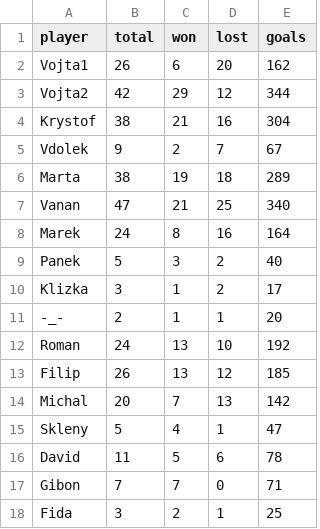
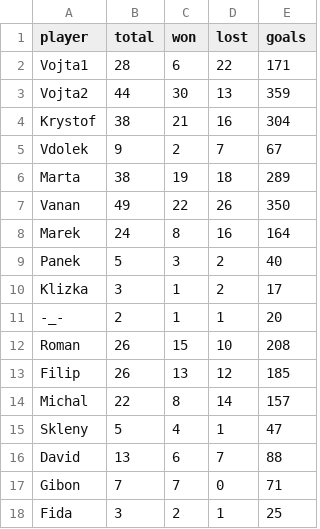
Before and after one commit to jindrvo1/Soccer, a CSV file: Results/Orlovna_Games.csv, drawn as a sheet.

```diff
--- a/Results/Orlovna_Games.csv
+++ b/Results/Orlovna_Games.csv
@@ -1,4 +1,4 @@
 player,total,won,lost,goals
-Vojta1,26,6,20,162
-Vojta2,42,29,12,344
+Vojta1,28,6,22,171
+Vojta2,44,30,13,359
 Krystof,38,21,16,304
@@ -6,3 +6,3 @@ Vdolek,9,2,7,67
 Marta,38,19,18,289
-Vanan,47,21,25,340
+Vanan,49,22,26,350
 Marek,24,8,16,164
@@ -11,7 +11,7 @@ Klizka,3,1,2,17
 -_-,2,1,1,20
-Roman,24,13,10,192
+Roman,26,15,10,208
 Filip,26,13,12,185
-Michal,20,7,13,142
+Michal,22,8,14,157
 Skleny,5,4,1,47
-David,11,5,6,78
+David,13,6,7,88
 Gibon,7,7,0,71
```
Also changed, not shown: Orlovna.csv, Results/Orlovna_Ratings.csv, 2 other files.
